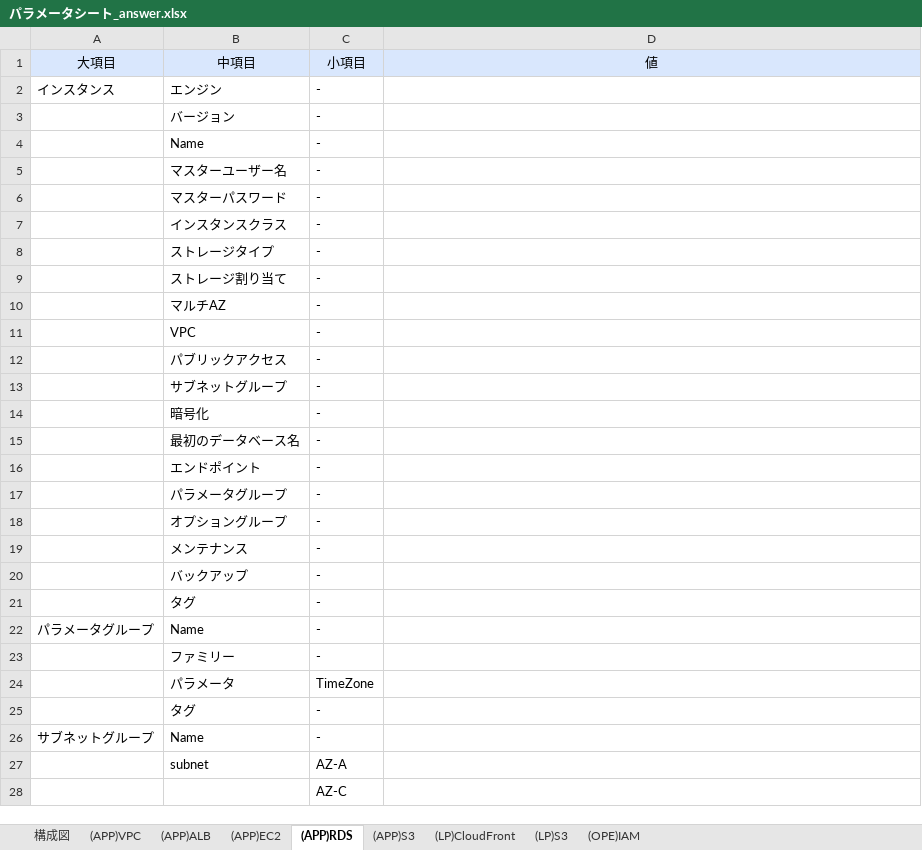
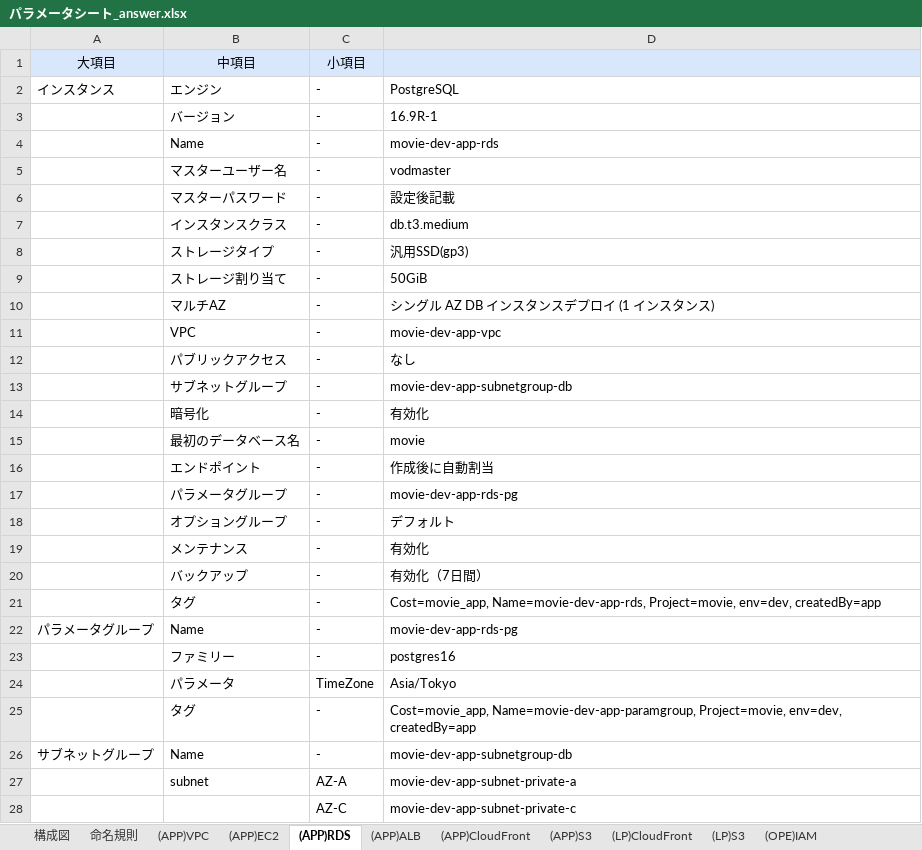
Before and after one commit to digital-ojt/doc-sample-answer, an Excel workbook: infra-course-movie/パラメータシート_answer.xlsx, sheet (APP)RDS, drawn as a sheet; only a part is shown; values as stored, in another font and other column widths than the file's, no borders; the diff covers the shown part only; the diff names each change by its address in the sheet, - before the commit and + after, or states it on an @@ line.

```diff
--- a/infra-course-movie/パラメータシート_answer.xlsx (sheet (APP)RDS)
+++ b/infra-course-movie/パラメータシート_answer.xlsx (sheet (APP)RDS)
+sheet tab: 命名規則
+sheet tab: (APP)CloudFront
@@ sheet tab order changed: 構成図 | 命名規則 | (APP)VPC | (APP)EC2 | (APP)RDS | (APP)ALB | (APP)CloudFront | (APP)S3 | (LP)CloudFront | (LP)S3 | (OPE)IAM @@
-D1: 値
+D1: (empty)
-D2: (empty)
+D2: PostgreSQL
-D3: (empty)
+D3: 16.9R-1
-D4: (empty)
+D4: movie-dev-app-rds
-D5: (empty)
+D5: vodmaster
-D6: (empty)
+D6: 設定後記載
-D7: (empty)
+D7: db.t3.medium
-D8: (empty)
+D8: 汎用SSD(gp3)
-D9: (empty)
+D9: 50GiB
-D10: (empty)
+D10: シングル AZ DB インスタンスデプロイ (1 インスタンス)
-D11: (empty)
+D11: movie-dev-app-vpc
-D12: (empty)
+D12: なし
-D13: (empty)
+D13: movie-dev-app-subnetgroup-db
-D14: (empty)
+D14: 有効化
-D15: (empty)
+D15: movie
-D16: (empty)
+D16: 作成後に自動割当
-D17: (empty)
+D17: movie-dev-app-rds-pg
-D18: (empty)
+D18: デフォルト
-D19: (empty)
+D19: 有効化
-D20: (empty)
+D20: 有効化（7日間）
-D21: (empty)
+D21: Cost=movie_app, Name=movie-dev-app-rds, Project=movie, env=dev, createdBy=app
-D22: (empty)
+D22: movie-dev-app-rds-pg
-D23: (empty)
+D23: postgres16
-D24: (empty)
+D24: Asia/Tokyo
-D25: (empty)
+D25: Cost=movie_app, Name=movie-dev-app-paramgroup, Project=movie, env=dev, createdBy=app
-D26: (empty)
+D26: movie-dev-app-subnetgroup-db
-D27: (empty)
+D27: movie-dev-app-subnet-private-a
-D28: (empty)
+D28: movie-dev-app-subnet-private-c
```
Also changed, not shown: 2 removed rows and 12 edited cells elsewhere in this sheet, sheet (APP)EC2, sheet (APP)ALB, sheet (APP)VPC, sheet (LP)CloudFront, sheet (LP)S3, sheet (APP)S3, 2 other files.
